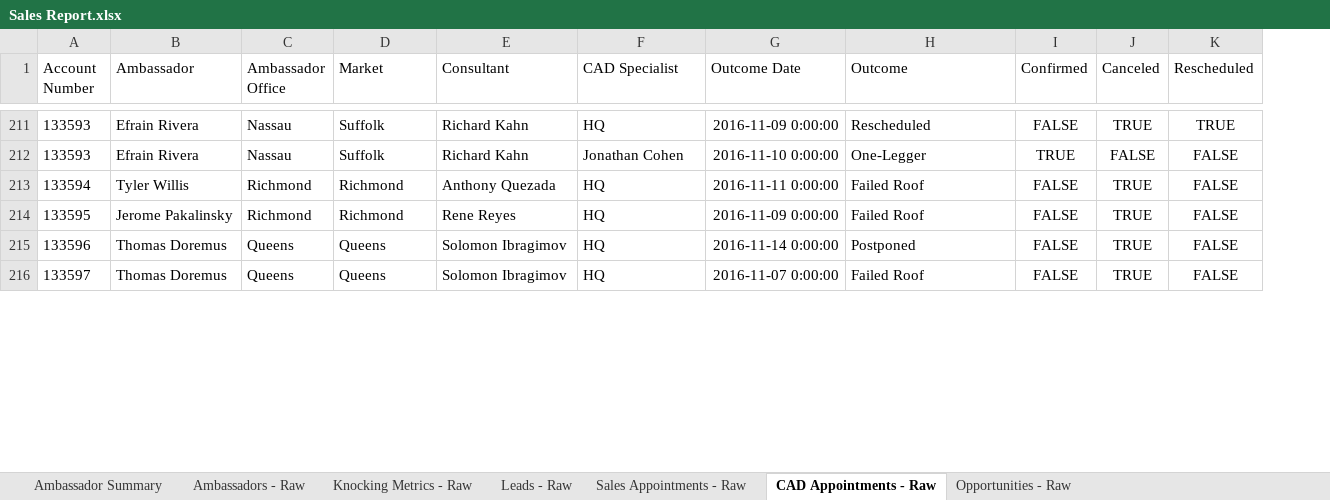
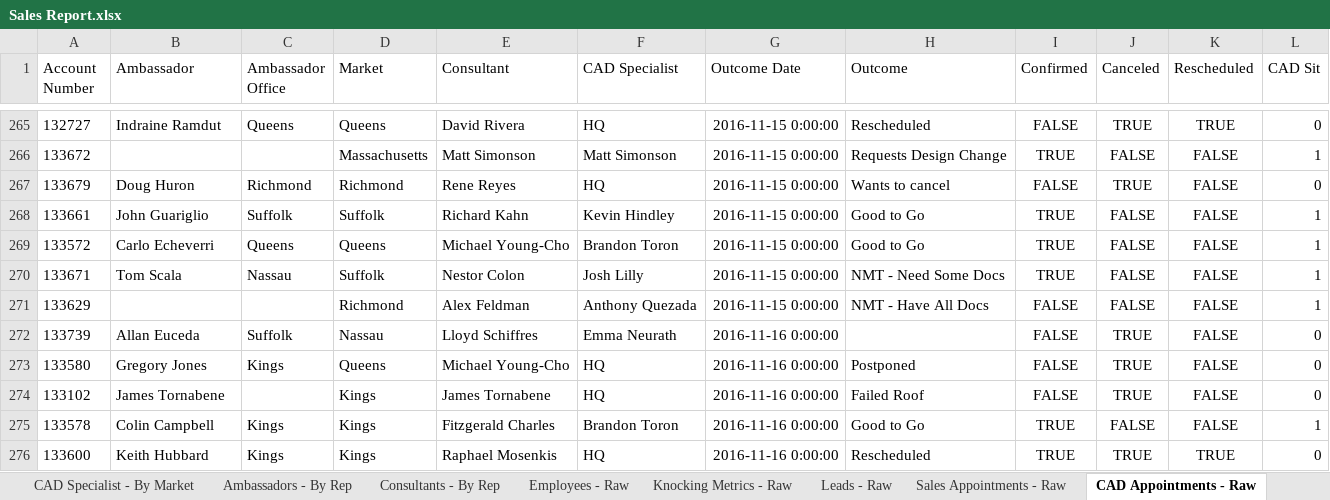
Before and after one commit to ArtSchopenhauer/excel, an Excel workbook: Sales Report.xlsx, sheet CAD Appointments - Raw, drawn as a sheet; only a part is shown, gaps mark what is left out; values as stored, in another font and other column widths than the file's, no borders; addresses are those after the commit; the diff covers the shown part only; the diff names each change by its address in the sheet, - before the commit and + after, or states it on an @@ line.

```diff
--- a/Sales Report.xlsx (sheet CAD Appointments - Raw)
+++ b/Sales Report.xlsx (sheet CAD Appointments - Raw)
+sheet tab: CAD Specialist - By Market
+sheet tab: Ambassadors - By Rep
+sheet tab: Consultants - By Rep
+sheet tab: Employees - Raw
+column L (CAD Sit), row 265: 0; row 267: 0; rows 273-274: 0 | 0
-A265 (Account Number): 133593
+A265 (Account Number): 132727
-B265 (Ambassador): Efrain Rivera
+B265 (Ambassador): Indraine Ramdut
-C265 (Ambassador Office): Nassau
+C265 (Ambassador Office): Queens
-D265 (Market): Suffolk
+D265 (Market): Queens
-E265 (Consultant): Richard Kahn
+E265 (Consultant): David Rivera
-G265 (Outcome Date): 2016-11-09 0:00:00
+G265 (Outcome Date): 2016-11-15 0:00:00
@@ row 212 moved to row 166: 133593 @@
@@ row 213 moved to row 181: 133594 @@
+row 266: 133672 |  |  | Massachusetts | Matt Simonson | Matt Simonson | 2016-11-15 0:00:00 | Requests Design Change | TRUE | FALSE | FALSE | 1
-A267 (Account Number): 133595
+A267 (Account Number): 133679
-B267 (Ambassador): Jerome Pakalinsky
+B267 (Ambassador): Doug Huron
-G267 (Outcome Date): 2016-11-09 0:00:00
+G267 (Outcome Date): 2016-11-15 0:00:00
-H267 (Outcome): Failed Roof
+H267 (Outcome): Wants to cancel
+row 268: 133661 | John Guariglio | Suffolk | Suffolk | Richard Kahn | Kevin Hindley | 2016-11-15 0:00:00 | Good to Go | TRUE | FALSE | FALSE | 1
+row 269: 133572 | Carlo Echeverri | Queens | Queens | Michael Young-Cho | Brandon Toron | 2016-11-15 0:00:00 | Good to Go | TRUE | FALSE | FALSE | 1
+row 270: 133671 | Tom Scala | Nassau | Suffolk | Nestor Colon | Josh Lilly | 2016-11-15 0:00:00 | NMT - Need Some Docs | TRUE | FALSE | FALSE | 1
+row 271: 133629 |  |  | Richmond | Alex Feldman | Anthony Quezada | 2016-11-15 0:00:00 | NMT - Have All Docs | FALSE | FALSE | FALSE | 1
+row 272: 133739 | Allan Euceda | Suffolk | Nassau | Lloyd Schiffres | Emma Neurath | 2016-11-16 0:00:00 |  | FALSE | TRUE | FALSE | 0
-A273 (Account Number): 133596
+A273 (Account Number): 133580
-B273 (Ambassador): Thomas Doremus
+B273 (Ambassador): Gregory Jones
-C273 (Ambassador Office): Queens
+C273 (Ambassador Office): Kings
-E273 (Consultant): Solomon Ibragimov
+E273 (Consultant): Michael Young-Cho
-G273 (Outcome Date): 2016-11-14 0:00:00
+G273 (Outcome Date): 2016-11-16 0:00:00
-A274 (Account Number): 133597
+A274 (Account Number): 133102
-B274 (Ambassador): Thomas Doremus
+B274 (Ambassador): James Tornabene
-C274 (Ambassador Office): Queens
+C274 (Ambassador Office): (empty)
-D274 (Market): Queens
+D274 (Market): Kings
-E274 (Consultant): Solomon Ibragimov
+E274 (Consultant): James Tornabene
-G274 (Outcome Date): 2016-11-07 0:00:00
+G274 (Outcome Date): 2016-11-16 0:00:00
+row 275: 133578 | Colin Campbell | Kings | Kings | Fitzgerald Charles | Brandon Toron | 2016-11-16 0:00:00 | Good to Go | TRUE | FALSE | FALSE | 1
+row 276: 133600 | Keith Hubbard | Kings | Kings | Raphael Mosenkis | HQ | 2016-11-16 0:00:00 | Rescheduled | TRUE | TRUE | TRUE | 0
```
Also changed, not shown: 36 added rows, 2 removed rows, 216 moved rows and 70 edited cells elsewhere in this sheet, sheet Sales Appointments - Raw, sheet Opportunities - Raw, sheet Knocking Metrics - Raw, sheet Ambassadors - By Market, sheet Consultants - By Market, sheet Leads - Raw, other sheet tabs, formulas that keep their value, 1 other file.
